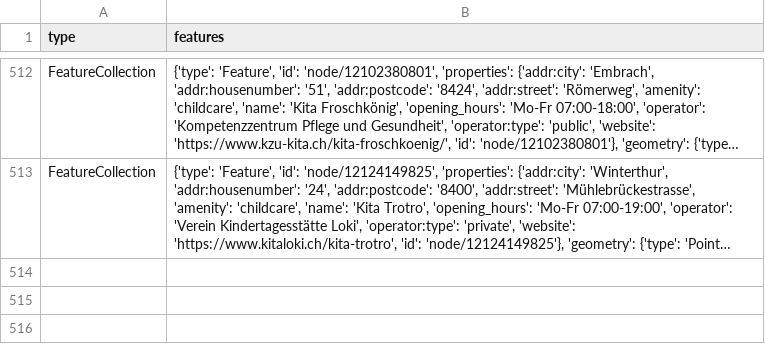
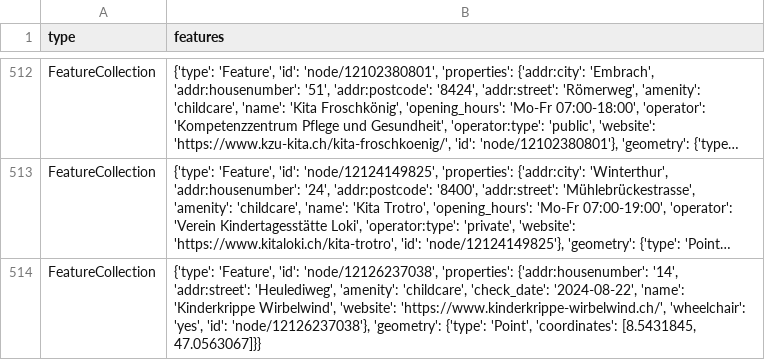
Before and after one commit to OpenBracketsCH/rescue-data, a CSV file: data/csv/childcare/childcare_dispo_srz.csv, drawn as a sheet; only a part is shown, gaps mark what is left out; long unchanged cells end in …; the diff names each change by its address in the sheet, - before the commit and + after, or states it on an @@ line.

```diff
--- a/data/csv/childcare/childcare_dispo_srz.csv
+++ b/data/csv/childcare/childcare_dispo_srz.csv
+row 514: FeatureCollection | {'type': 'Feature', 'id': 'node/12126237038', 'properties': {'addr:housenumber': '14', 'addr:street': 'Heulediweg', 'amenity': 'childcare', 'check_date': '2024-08-22', 'name': 'Kinderkrippe Wirbelwind', 'website': 'https://www.kinderkrippe-wirbelwind.ch/', 'wheelchair': 'yes', 'id': 'node/12126237038'}, 'geometry': {'type': 'Point', 'coordinates': [8.5431845, 47.0563067]}}
```
Also changed, not shown: data/csv/access/gates/gates_kt_sz.csv, data/csv/childcare/childcare_kt_sz.csv, 10 other files.
